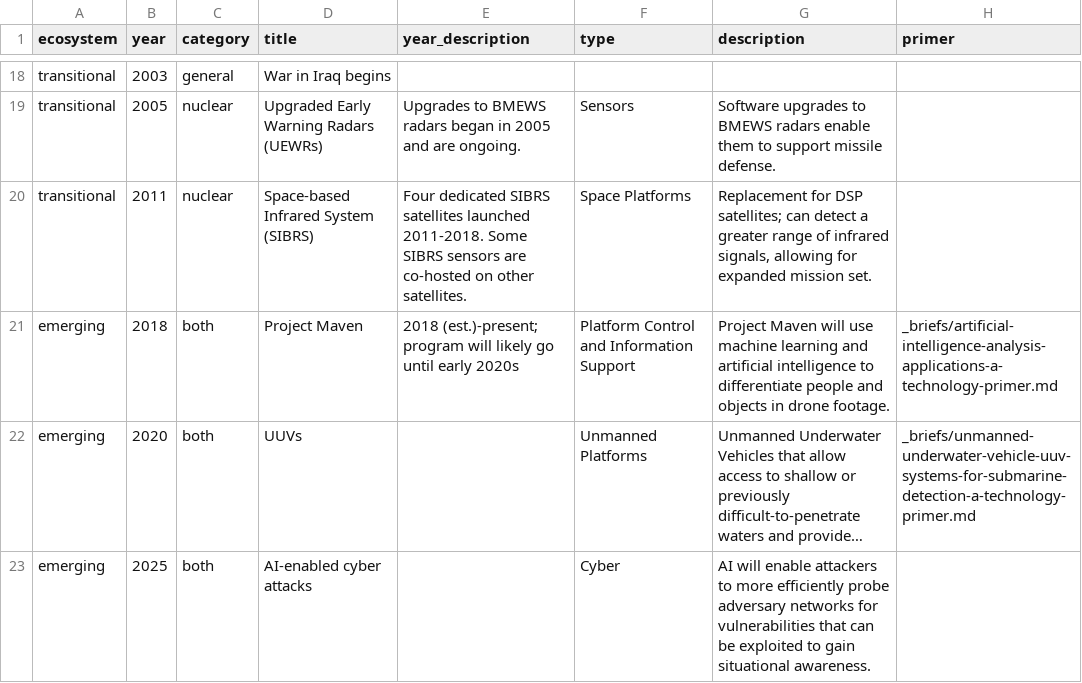
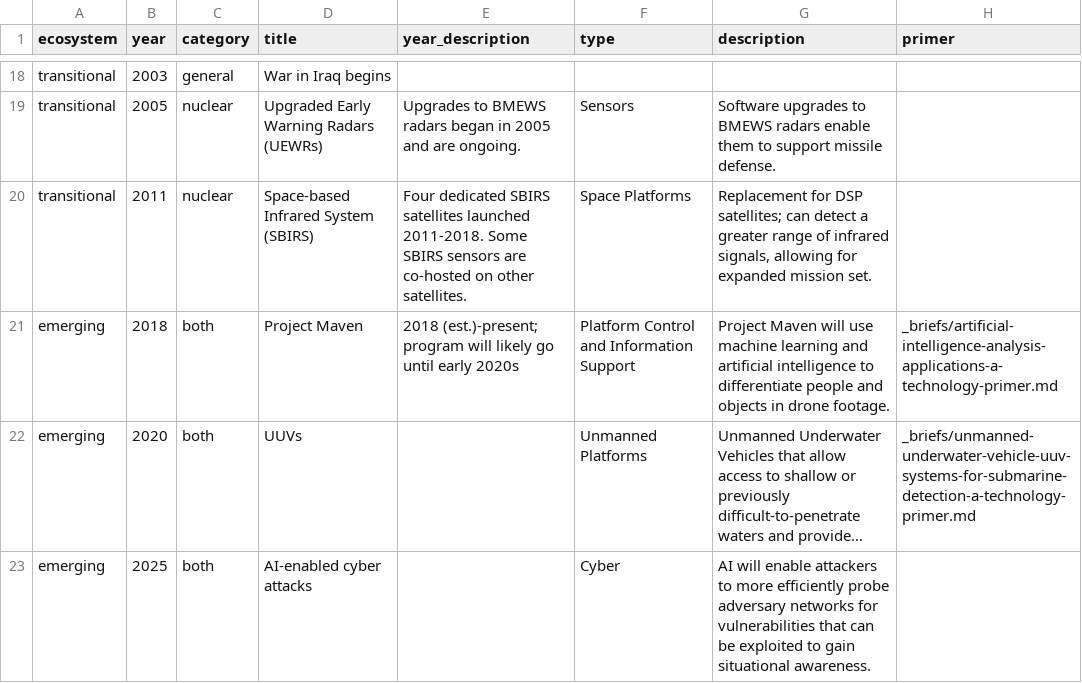
Before and after one commit to CSIS-iLab/on-the-radar, a CSV file: _data/timelines.csv, drawn as a sheet; only a part is shown, gaps mark what is left out; long unchanged cells end in ….

Commit message:
edit text on timeline to fix typo

```diff
--- a/_data/timelines.csv
+++ b/_data/timelines.csv
@@ -19,3 +19,3 @@ transitional,2003,general,War in Iraq begins,,,,
 transitional,2005,nuclear,Upgraded Early Warning Radars (UEWRs),Upgrades to BMEWS radars began in 2005 and are ongoing.,Sensors,Software upgrades to BMEWS radars enable them to support missile defense.,
-transitional,2011,nuclear,Space-based Infrared System (SIBRS),Four dedicated SIBRS satellites launched 2011-2018. Some SIBRS sensors are co-hosted on other satellites.,Space Platforms,"Replacement for DSP satellites; can detect a greater range of infrared signals, allowing for expanded mission set. ",
+transitional,2011,nuclear,Space-based Infrared System (SBIRS),Four dedicated SBIRS satellites launched 2011-2018. Some SBIRS sensors are co-hosted on other satellites.,Space Platforms,"Replacement for DSP satellites; can detect a greater range of infrared signals, allowing for expanded mission set. ",
 emerging,2018,both,Project Maven,2018 (est.)-present; program will likely go until early 2020s,Platform Control and Information Support,Project Maven will use machine learning and artificial intelligence to differentiate people and objects in drone footage.,_briefs/artificial-intelligence-analysis-applications-a-technology-primer.md
```
